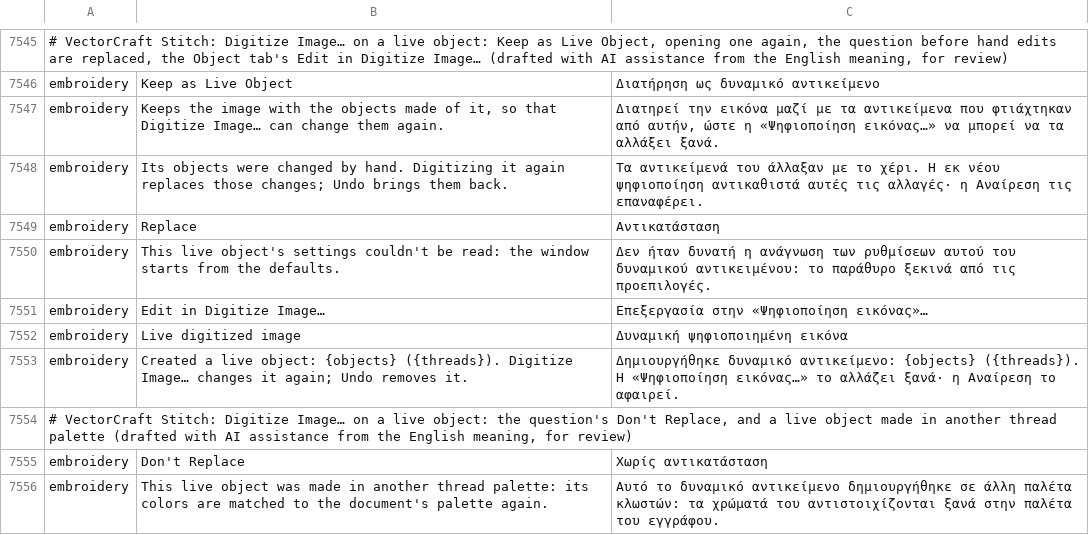
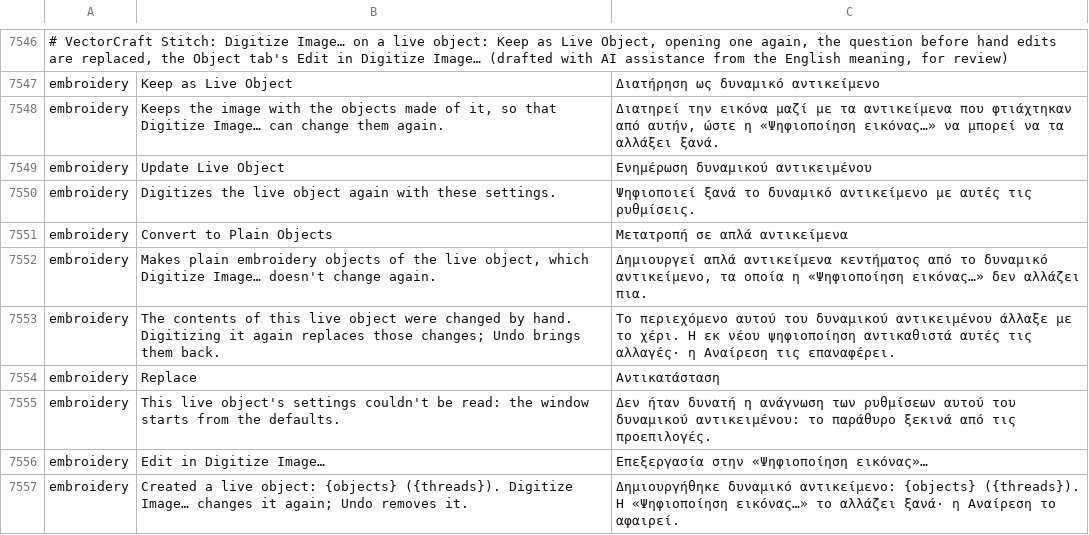
Before and after one commit to przbat-public/vectorcraft-stitch, a TSV file: crates/ui-egui/src/i18n/el.tsv, drawn as a sheet; only a part is shown, gaps mark what is left out; the shorter side is filled out with more unchanged rows; the diff covers the shown part only.

```diff
--- a/crates/ui-egui/src/i18n/el.tsv
+++ b/crates/ui-egui/src/i18n/el.tsv
@@ -7547,3 +7548,7 @@ embroidery	Keep as Live Object	Διατήρηση ως δυναμικό αντι
 embroidery	Keeps the image with the objects made of it, so that Digitize Image… can change them again.	Διατηρεί την εικόνα μαζί με τα αντικείμενα που φτιάχτηκαν από αυτήν, ώστε η «Ψηφιοποίηση εικόνας…» να μπορεί να τα αλλάξει ξανά.
-embroidery	Its objects were changed by hand. Digitizing it again replaces those changes; Undo brings them back.	Τα αντικείμενά του άλλαξαν με το χέρι. Η εκ νέου ψηφιοποίηση αντικαθιστά αυτές τις αλλαγές· η Αναίρεση τις επαναφέρει.
+embroidery	Update Live Object	Ενημέρωση δυναμικού αντικειμένου
+embroidery	Digitizes the live object again with these settings.	Ψηφιοποιεί ξανά το δυναμικό αντικείμενο με αυτές τις ρυθμίσεις.
+embroidery	Convert to Plain Objects	Μετατροπή σε απλά αντικείμενα
+embroidery	Makes plain embroidery objects of the live object, which Digitize Image… doesn't change again.	Δημιουργεί απλά αντικείμενα κεντήματος από το δυναμικό αντικείμενο, τα οποία η «Ψηφιοποίηση εικόνας…» δεν αλλάζει πια.
+embroidery	The contents of this live object were changed by hand. Digitizing it again replaces those changes; Undo brings them back.	Το περιεχόμενο αυτού του δυναμικού αντικειμένου άλλαξε με το χέρι. Η εκ νέου ψηφιοποίηση αντικαθιστά αυτές τις αλλαγές· η Αναίρεση τις επαναφέρει.
 embroidery	Replace	Αντικατάσταση
@@ -7551,3 +7556,2 @@ embroidery	This live object's settings couldn't be read: the window starts from
 embroidery	Edit in Digitize Image…	Επεξεργασία στην «Ψηφιοποίηση εικόνας»…
-embroidery	Live digitized image	Δυναμική ψηφιοποιημένη εικόνα
 embroidery	Created a live object: {objects} ({threads}). Digitize Image… changes it again; Undo removes it.	Δημιουργήθηκε δυναμικό αντικείμενο: {objects} ({threads}). Η «Ψηφιοποίηση εικόνας…» το αλλάζει ξανά· η Αναίρεση το αφαιρεί.
```
Also changed, not shown: 4 added rows and 10 edited cells elsewhere in this file, crates/ui-egui/src/i18n/bg.tsv, crates/ui-egui/src/i18n/hi.tsv, 36 other files.
